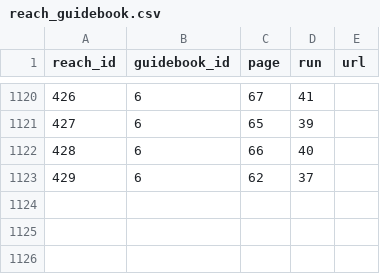
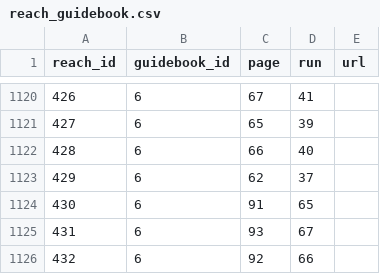
Before and after one commit to mousebrains/kayak_data, a CSV file: reach_guidebook.csv, drawn as a sheet; only a part is shown, gaps mark what is left out; the diff names each change by its address in the sheet, - before the commit and + after, or states it on an @@ line.

```diff
--- a/reach_guidebook.csv
+++ b/reach_guidebook.csv
+row 1124: 430 | 6 | 91 | 65
+row 1125: 431 | 6 | 93 | 67
+row 1126: 432 | 6 | 92 | 66
```
